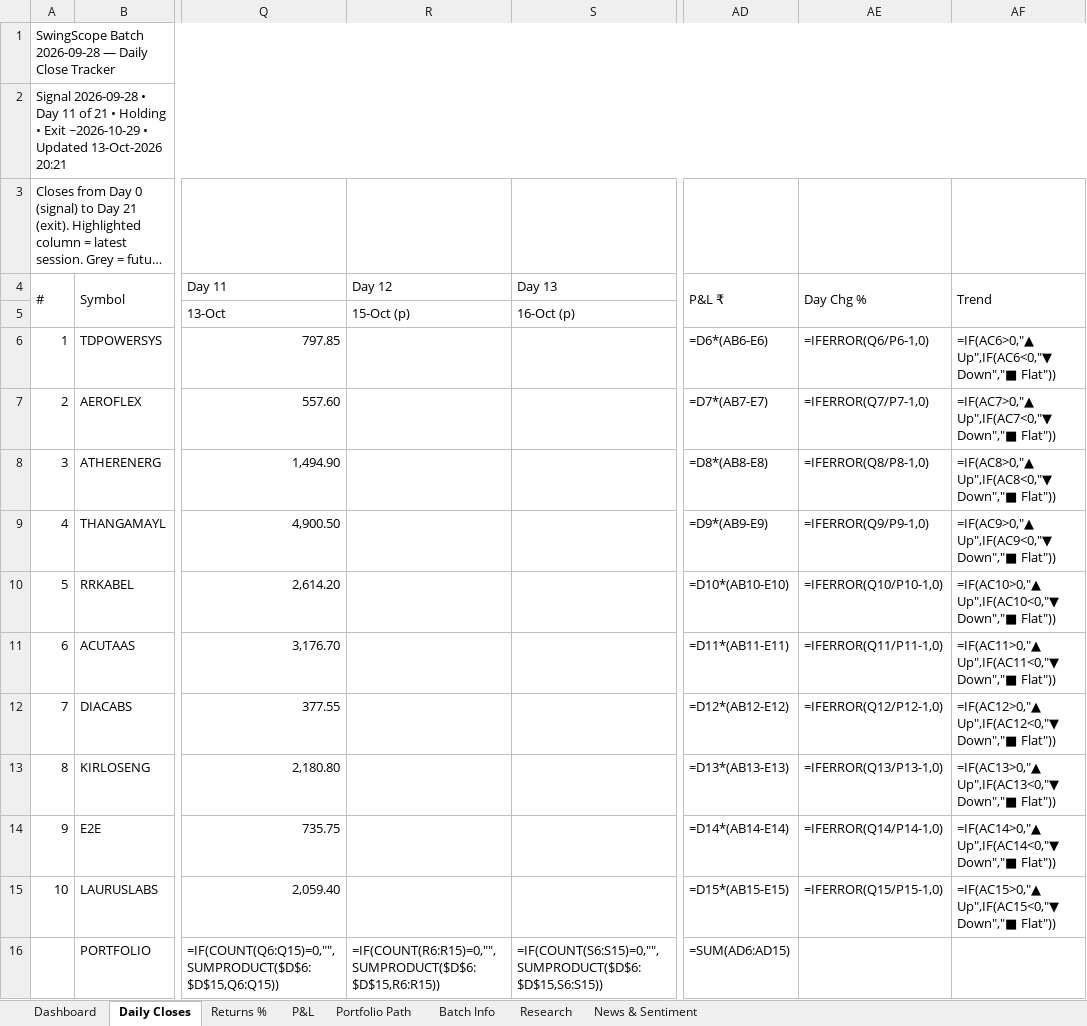
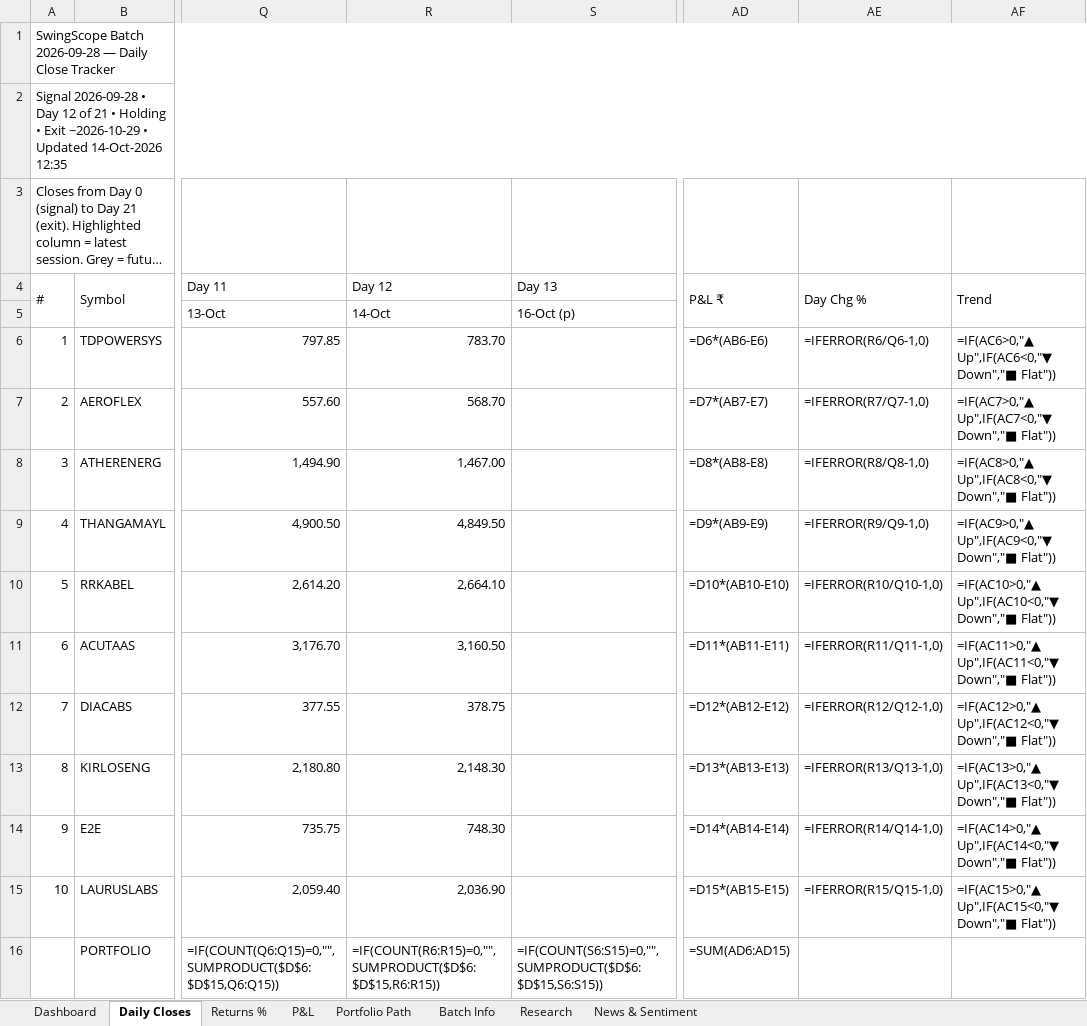
Before and after one commit to compukidsdgp-creator/Swing-Card, an Excel workbook: data/batches/2026-09-28/SwingScope_2026-09-28_tracker.xlsx, sheet Daily Closes, drawn as a sheet; only a part is shown, gaps mark what is left out; long unchanged cells end in …; values as stored, in another font and other column widths than the file's, no cell formats; formulas without a stored value are shown as written; conditional formats not drawn; the diff names each change by its address in the sheet, - before the commit and + after, or states it on an @@ line.

Commit message:
Daily update 2026-10-14

```diff
--- a/data/batches/2026-09-28/SwingScope_2026-09-28_tracker.xlsx (sheet Daily Closes)
+++ b/data/batches/2026-09-28/SwingScope_2026-09-28_tracker.xlsx (sheet Daily Closes)
-A2 (#): …• Day 11 of 21 • Holding • Exit ~2026-10-29 • Updated 13-Oct-2026 20:21
+A2 (#): …• Day 12 of 21 • Holding • Exit ~2026-10-29 • Updated 14-Oct-2026 12:35
-R5 (Day 12): 15-Oct (p)
+R5 (Day 12): 14-Oct
-R6 (Day 12): (empty)
+R6 (Day 12): 783.70
-AE6 (Day Chg %): =IFERROR(Q6/P6-1,0)
+AE6 (Day Chg %): =IFERROR(R6/Q6-1,0)
-R7 (Day 12): (empty)
+R7 (Day 12): 568.70
-AE7 (Day Chg %): =IFERROR(Q7/P7-1,0)
+AE7 (Day Chg %): =IFERROR(R7/Q7-1,0)
-R8 (Day 12): (empty)
+R8 (Day 12): 1,467.00
-AE8 (Day Chg %): =IFERROR(Q8/P8-1,0)
+AE8 (Day Chg %): =IFERROR(R8/Q8-1,0)
-R9 (Day 12): (empty)
+R9 (Day 12): 4,849.50
-AE9 (Day Chg %): =IFERROR(Q9/P9-1,0)
+AE9 (Day Chg %): =IFERROR(R9/Q9-1,0)
-R10 (Day 12): (empty)
+R10 (Day 12): 2,664.10
-AE10 (Day Chg %): =IFERROR(Q10/P10-1,0)
+AE10 (Day Chg %): =IFERROR(R10/Q10-1,0)
-R11 (Day 12): (empty)
+R11 (Day 12): 3,160.50
-AE11 (Day Chg %): =IFERROR(Q11/P11-1,0)
+AE11 (Day Chg %): =IFERROR(R11/Q11-1,0)
-R12 (Day 12): (empty)
+R12 (Day 12): 378.75
-AE12 (Day Chg %): =IFERROR(Q12/P12-1,0)
+AE12 (Day Chg %): =IFERROR(R12/Q12-1,0)
-R13 (Day 12): (empty)
+R13 (Day 12): 2,148.30
-AE13 (Day Chg %): =IFERROR(Q13/P13-1,0)
+AE13 (Day Chg %): =IFERROR(R13/Q13-1,0)
-R14 (Day 12): (empty)
+R14 (Day 12): 748.30
-AE14 (Day Chg %): =IFERROR(Q14/P14-1,0)
+AE14 (Day Chg %): =IFERROR(R14/Q14-1,0)
-R15 (Day 12): (empty)
+R15 (Day 12): 2,036.90
-AE15 (Day Chg %): =IFERROR(Q15/P15-1,0)
+AE15 (Day Chg %): =IFERROR(R15/Q15-1,0)
```
Also changed, not shown: sheet News & Sentiment, sheet Dashboard, sheet Portfolio Path, sheet Research, sheet P&L, sheet Returns %, cell formats, charts or pictures, 3 other files.
